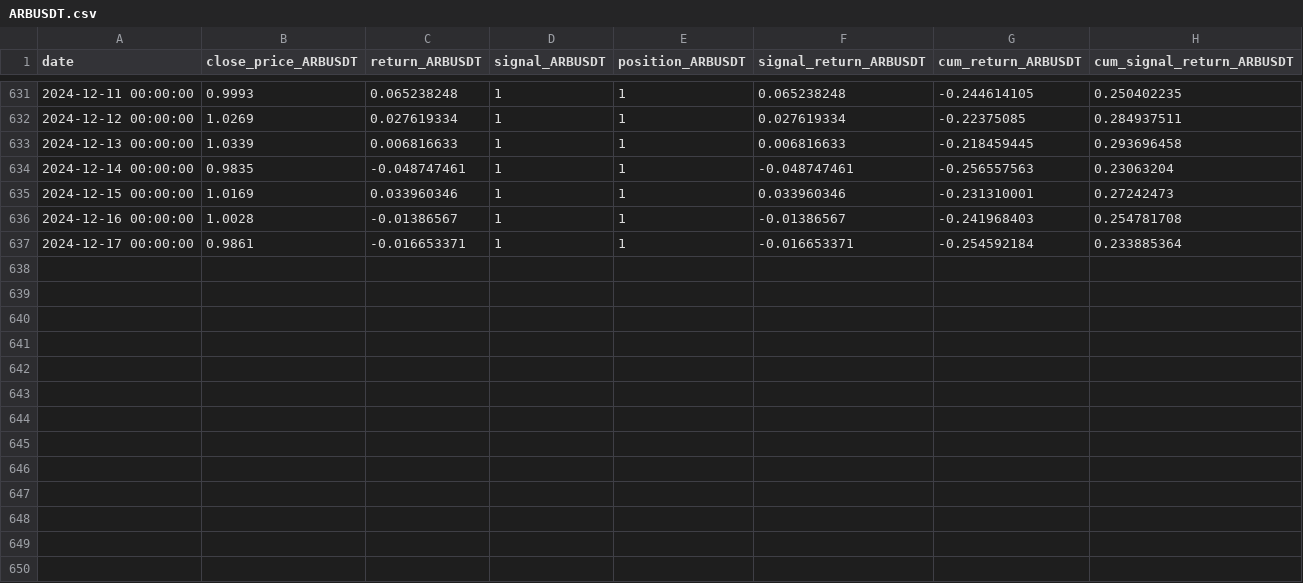
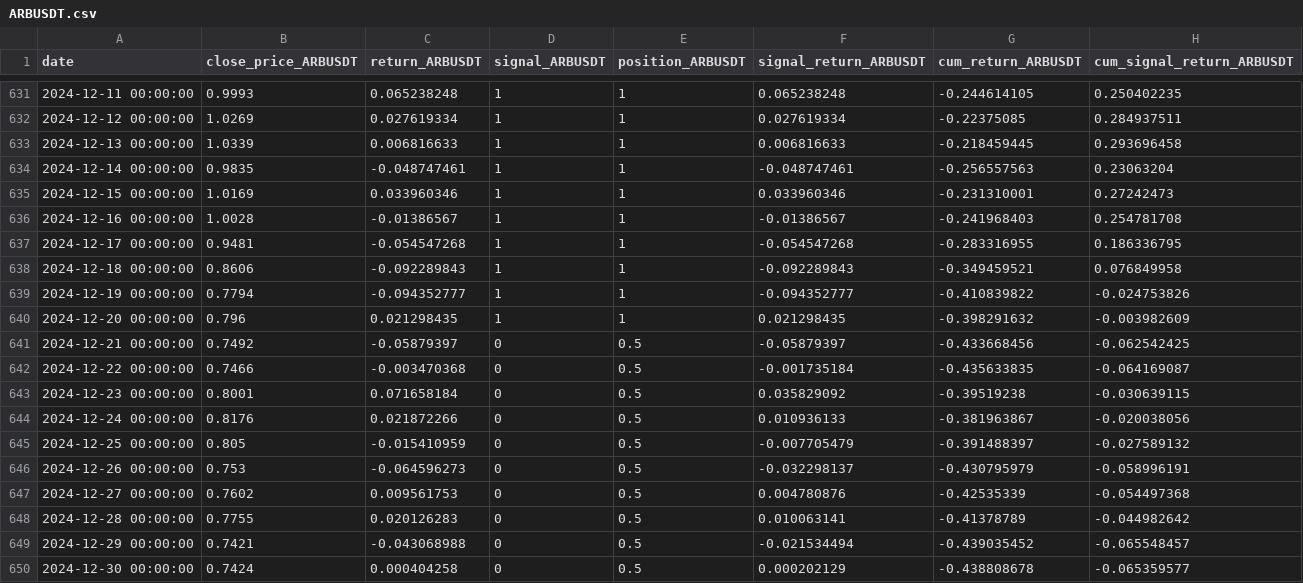
Before and after one commit to keninfo/calculum-react-web, a CSV file: public/csv/ARBUSDT.csv, drawn as a sheet; only a part is shown, gaps mark what is left out.

```diff
--- a/public/csv/ARBUSDT.csv
+++ b/public/csv/ARBUSDT.csv
@@ -636,2 +636,15 @@ date,close_price_ARBUSDT,return_ARBUSDT,signal_ARBUSDT,position_ARBUSDT,signal_r
 2024-12-16 00:00:00,1.0028,-0.01386567,1,1,-0.01386567,-0.241968403,0.254781708
-2024-12-17 00:00:00,0.9861,-0.016653371,1,1,-0.016653371,-0.254592184,0.233885364
+2024-12-17 00:00:00,0.9481,-0.054547268,1,1,-0.054547268,-0.283316955,0.186336795
+2024-12-18 00:00:00,0.8606,-0.092289843,1,1,-0.092289843,-0.349459521,0.076849958
+2024-12-19 00:00:00,0.7794,-0.094352777,1,1,-0.094352777,-0.410839822,-0.024753826
+2024-12-20 00:00:00,0.796,0.021298435,1,1,0.021298435,-0.398291632,-0.003982609
+2024-12-21 00:00:00,0.7492,-0.05879397,0,0.5,-0.05879397,-0.433668456,-0.062542425
+2024-12-22 00:00:00,0.7466,-0.003470368,0,0.5,-0.001735184,-0.435633835,-0.064169087
+2024-12-23 00:00:00,0.8001,0.071658184,0,0.5,0.035829092,-0.39519238,-0.030639115
+2024-12-24 00:00:00,0.8176,0.021872266,0,0.5,0.010936133,-0.381963867,-0.020038056
+2024-12-25 00:00:00,0.805,-0.015410959,0,0.5,-0.007705479,-0.391488397,-0.027589132
+2024-12-26 00:00:00,0.753,-0.064596273,0,0.5,-0.032298137,-0.430795979,-0.058996191
+2024-12-27 00:00:00,0.7602,0.009561753,0,0.5,0.004780876,-0.42535339,-0.054497368
+2024-12-28 00:00:00,0.7755,0.020126283,0,0.5,0.010063141,-0.41378789,-0.044982642
+2024-12-29 00:00:00,0.7421,-0.043068988,0,0.5,-0.021534494,-0.439035452,-0.065548457
+2024-12-30 00:00:00,0.7424,0.000404258,0,0.5,0.000202129,-0.438808678,-0.065359577
```
Also changed, not shown: public/csv/1000PEPEUSDT.csv, public/csv/1000SHIBUSDT.csv, 15 other files.
